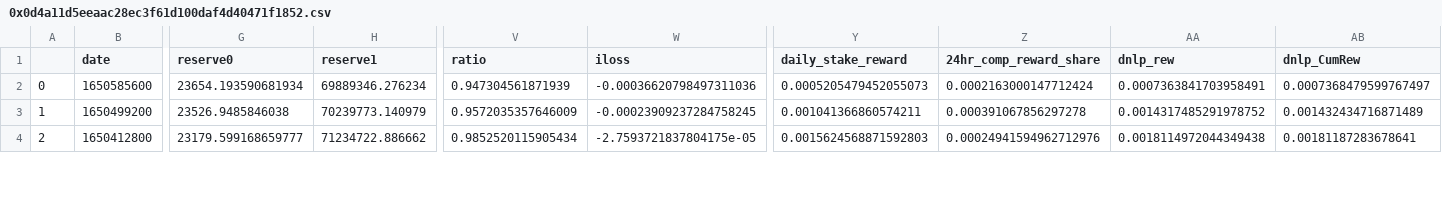
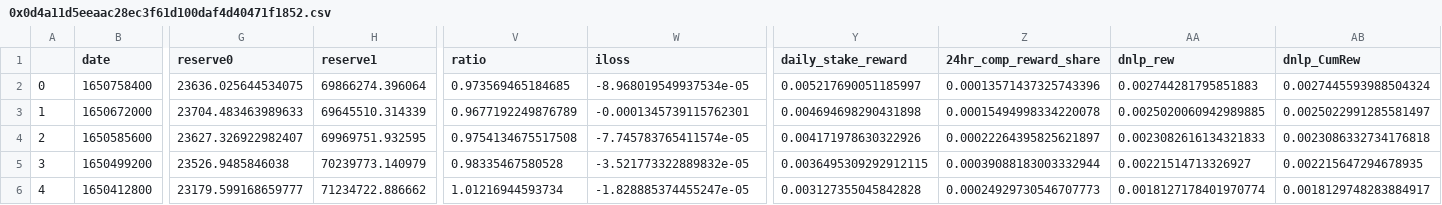
Before and after one commit to hvmid/DeltaNeutralData, a CSV file: Graph/data/0x0d4a11d5eeaac28ec3f61d100daf4d40471f1852.csv, drawn as a sheet; only a part is shown, gaps mark what is left out; addresses are those after the commit; rows hold the shown columns only; the diff covers the shown part only; the diff names each change by its address in the sheet, - before the commit and + after, or states it on an @@ line.

```diff
--- a/Graph/data/0x0d4a11d5eeaac28ec3f61d100daf4d40471f1852.csv
+++ b/Graph/data/0x0d4a11d5eeaac28ec3f61d100daf4d40471f1852.csv
-B2 (date): 1650585600
+B2 (date): 1650758400
-G2 (reserve0): 23654.193590681934
+G2 (reserve0): 23636.025644534075
-H2 (reserve1): 69889346.276234
+H2 (reserve1): 69866274.396064
-V2 (ratio): 0.947304561871939
+V2 (ratio): 0.973569465184685
-W2 (iloss): -0.00036620798497311036
+W2 (iloss): -8.968019549937534e-05
-Y2 (daily_stake_reward): 0.0005205479452055073
+Y2 (daily_stake_reward): 0.005217690051185997
-Z2 (24hr_comp_reward_share): 0.0002163000147712424
+Z2 (24hr_comp_reward_share): 0.00013571437325743396
-AA2 (dnlp_rew): 0.0007363841703958491
+AA2 (dnlp_rew): 0.002744281795851883
-AB2 (dnlp_CumRew): 0.0007368479599767497
+AB2 (dnlp_CumRew): 0.0027445593988504324
+row 3: 1 | 1650672000 | 23704.483463989633 | 69645510.314339 | 0.9677192249876789 | -0.0001345739115762301 | 0.004694698290431898 | 0.00015494998334220078 | 0.0025020060942989885 | 0.0025022991285581497
+row 4: 2 | 1650585600 | 23627.326922982407 | 69969751.932595 | 0.9754134675517508 | -7.745783765411574e-05 | 0.004171978630322926 | 0.00022264395825621897 | 0.0023082616134321833 | 0.0023086332734176818
-A5: 1
+A5: 3
-V5 (ratio): 0.9572035357646009
+V5 (ratio): 0.98335467580528
-W5 (iloss): -0.00023909237284758245
+W5 (iloss): -3.521773322889832e-05
-Y5 (daily_stake_reward): 0.001041366860574211
+Y5 (daily_stake_reward): 0.0036495309292912115
-Z5 (24hr_comp_reward_share): 0.000391067856297278
+Z5 (24hr_comp_reward_share): 0.00039088183003332944
-AA5 (dnlp_rew): 0.0014317485291978752
+AA5 (dnlp_rew): 0.00221514713326927
-AB5 (dnlp_CumRew): 0.001432434716871489
+AB5 (dnlp_CumRew): 0.002215647294678935
-A6: 2
+A6: 4
-V6 (ratio): 0.9852520115905434
+V6 (ratio): 1.01216944593734
-W6 (iloss): -2.7593721837804175e-05
+W6 (iloss): -1.828885374455247e-05
-Y6 (daily_stake_reward): 0.0015624568871592803
+Y6 (daily_stake_reward): 0.003127355045842828
-Z6 (24hr_comp_reward_share): 0.00024941594962712976
+Z6 (24hr_comp_reward_share): 0.00024929730546707773
-AA6 (dnlp_rew): 0.0018114972044349438
+AA6 (dnlp_rew): 0.0018127178401970774
-AB6 (dnlp_CumRew): 0.00181187283678641
+AB6 (dnlp_CumRew): 0.0018129748283884917
```
Also changed, not shown: 2 removed rows and 48 edited cells elsewhere in this file, Graph/data/0x21b8065d10f73ee2e260e5b47d3344d3ced7596e.csv, Graph/data/0x5fa464cefe8901d66c09b85d5fcdc55b3738c688.csv, 23 other files.
